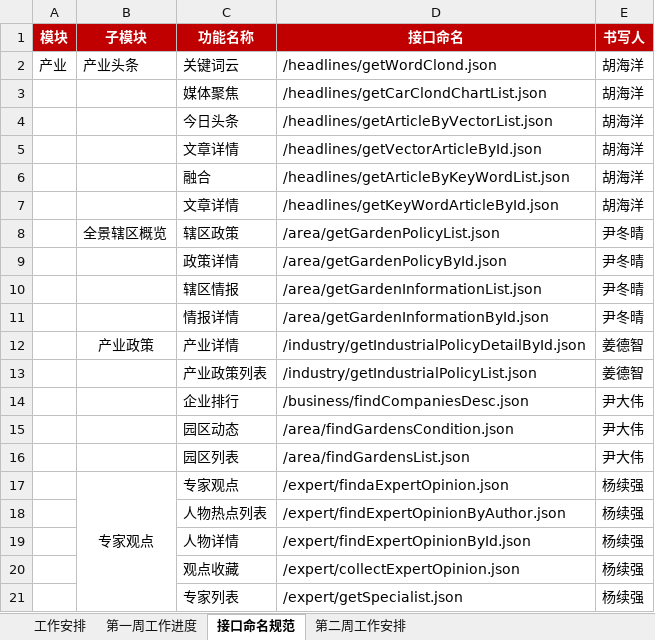
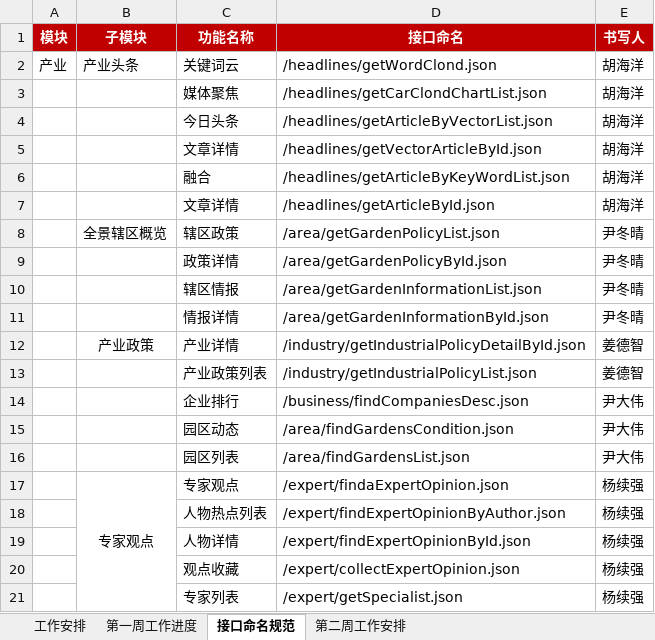
Before and after one commit to 260446015/ZSServer, an Excel workbook: Doc/慧数招商工作安排.xlsx, sheet 接口命名规范, drawn as a sheet; values as stored, in another font and other column widths than the file's, no borders; the diff names each change by its address in the sheet, - before the commit and + after, or states it on an @@ line.

```diff
--- a/Doc/慧数招商工作安排.xlsx (sheet 接口命名规范)
+++ b/Doc/慧数招商工作安排.xlsx (sheet 接口命名规范)
-D7 (接口命名): /headlines/getKeyWordArticleById.json
+D7 (接口命名): /headlines/getArticleById.json
```
Also changed, not shown: 4 other files.
